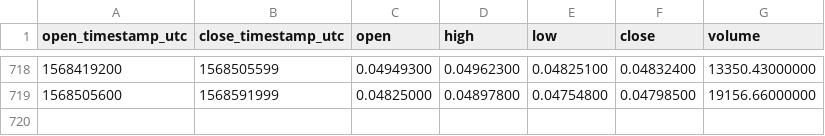
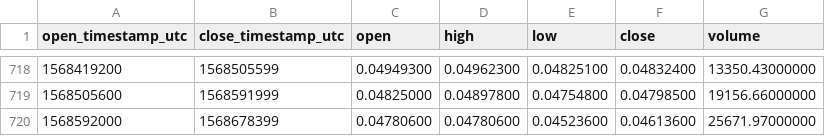
Before and after one commit to cryptobigbro/binance-NEOETH, a CSV file: binance-NEOETH-1d.csv, drawn as a sheet; only a part is shown, gaps mark what is left out.

Commit message:
Update OHLCV data.

```diff
--- a/binance-NEOETH-1d.csv
+++ b/binance-NEOETH-1d.csv
@@ -719 +719,2 @@ open_timestamp_utc,close_timestamp_utc,open,high,low,close,volume
 1568505600,1568591999,0.04825000,0.04897800,0.04754800,0.04798500,19156.66000000
+1568592000,1568678399,0.04780600,0.04780600,0.04523600,0.04613600,25671.97000000
```
Also changed, not shown: 1 other file.
